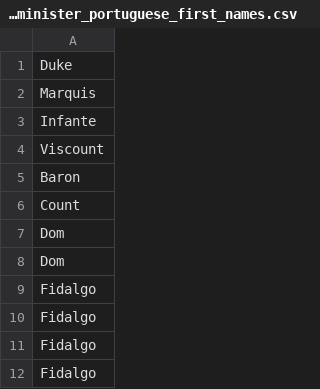
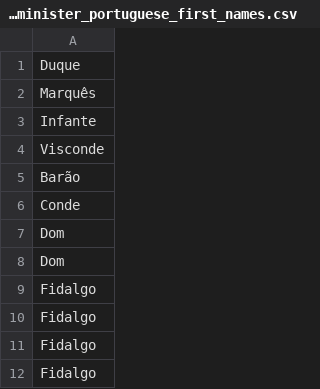
Before and after one commit to Viktor-Butkovich/Scramble-for-Africa-game, a CSV file: text/flavor_minister_portuguese_first_names.csv, drawn as a sheet; only a part is shown.

```diff
--- a/text/flavor_minister_portuguese_first_names.csv
+++ b/text/flavor_minister_portuguese_first_names.csv
@@ -1,7 +1,7 @@
-Duke
-Marquis
+Duque
+Marquês
 Infante
-Viscount
-Baron
-Count
+Visconde
+Barão
+Conde
 Dom
```
Also changed, not shown: text/flavor_minister_french_first_names.csv, 15 other files.
